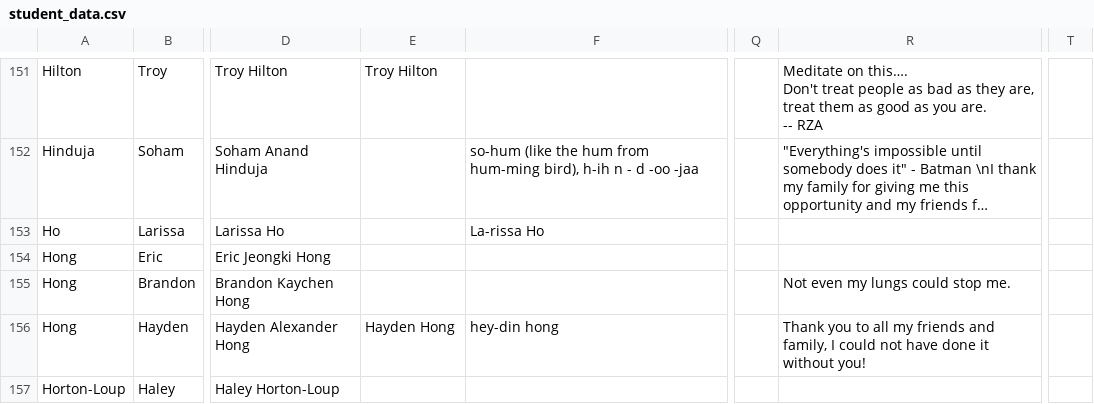
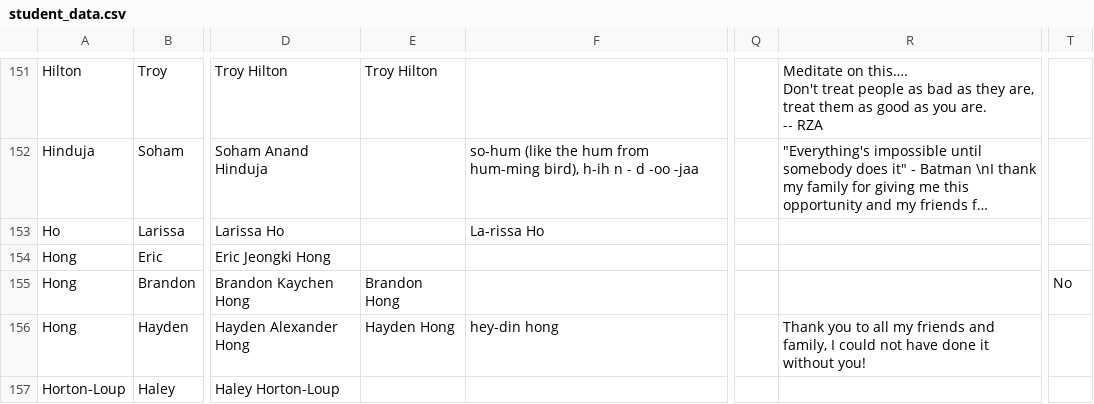
Before and after one commit to anind/convocation, a CSV file: student_data.csv, drawn as a sheet; only a part is shown, gaps mark what is left out; long unchanged cells end in …; the diff names each change by its address in the sheet, - before the commit and + after, or states it on an @@ line.

Commit message:
updated Brandon Hong info

```diff
--- a/student_data.csv
+++ b/student_data.csv
-E155: (empty)
+E155: Brandon Hong
-R155: Not even my lungs could stop me.
+R155: (empty)
-T155: (empty)
+T155: No
```
